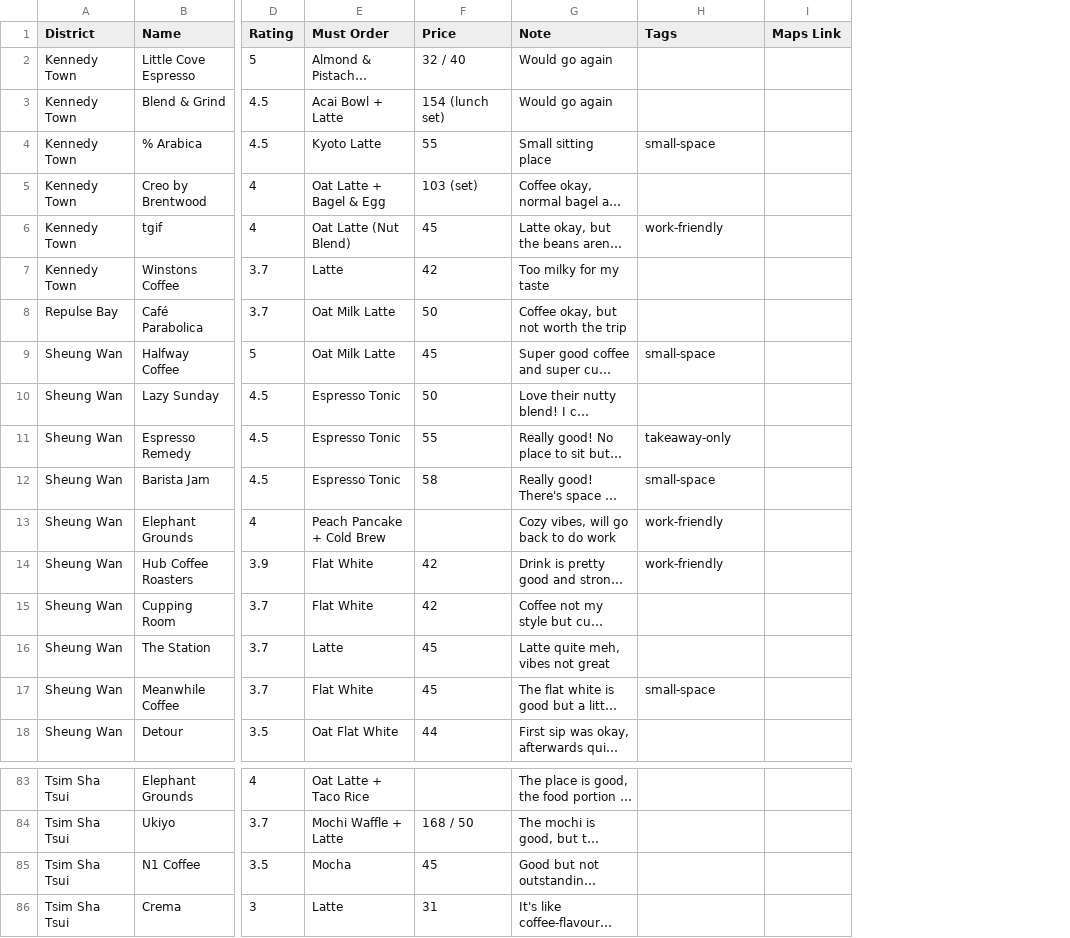
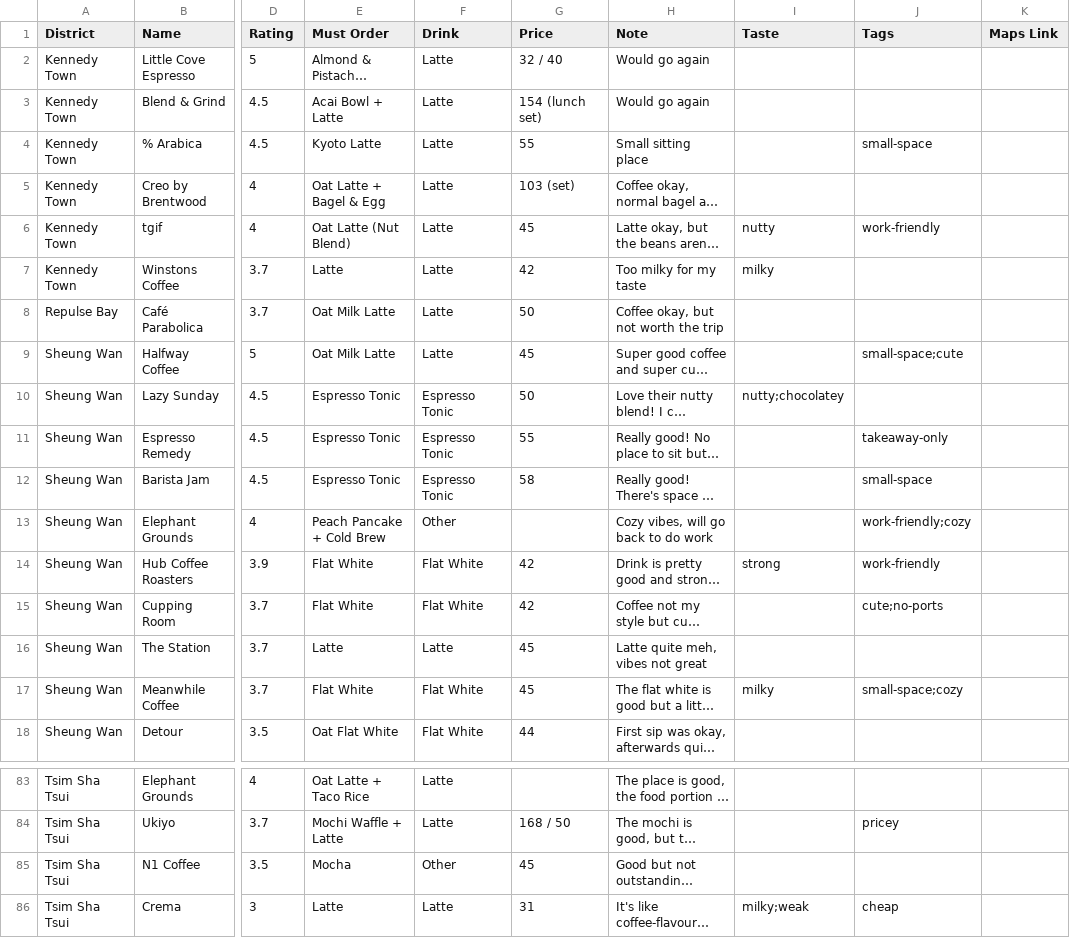
Before and after one commit to Amabelnapitu/bean-there-by-putri, a CSV file: data/cafes.csv, drawn as a sheet; only a part is shown, gaps mark what is left out; long unchanged cells end in …; addresses are those after the commit; the diff covers the shown part only; the diff names each change by its address in the sheet, - before the commit and + after, or states it on an @@ line.

```diff
--- a/data/cafes.csv
+++ b/data/cafes.csv
+column F (Drink), rows 2-18: Latte | Latte | Latte | Latte | Latte | Latte | Latte | Latte | Espresso Tonic | Espresso Tonic | Espresso Tonic | Other | Flat White | Flat White | Latte | Flat White | Flat White; rows 83-86: Latte | Latte | Other | Latte
+column I (Taste), rows 6-17: nutty | milky |  |  | nutty;chocolatey |  |  |  | strong |  |  | milky; row 86: milky;weak
-J9 (Tags): small-space
+J9 (Tags): small-space;cute
-J13 (Tags): work-friendly
+J13 (Tags): work-friendly;cozy
-J15 (Tags): (empty)
+J15 (Tags): cute;no-ports
-J17 (Tags): small-space
+J17 (Tags): small-space;cozy
-J84 (Tags): (empty)
+J84 (Tags): pricey
-J86 (Tags): (empty)
+J86 (Tags): cheap
```
Also changed, not shown: 29 edited cells elsewhere in this file, 10 other files.
